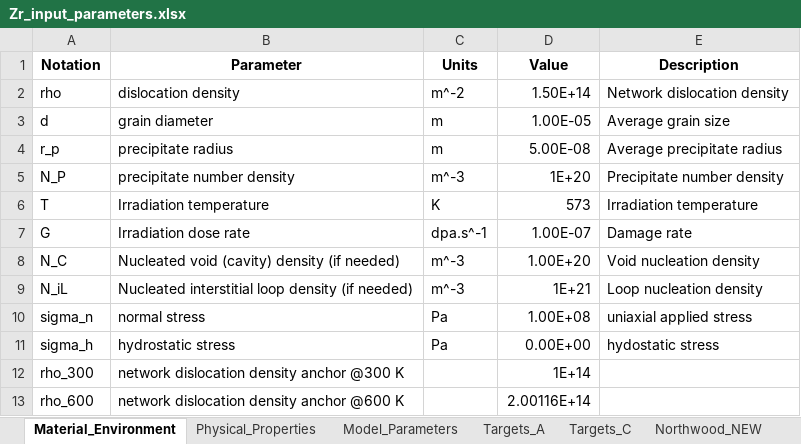
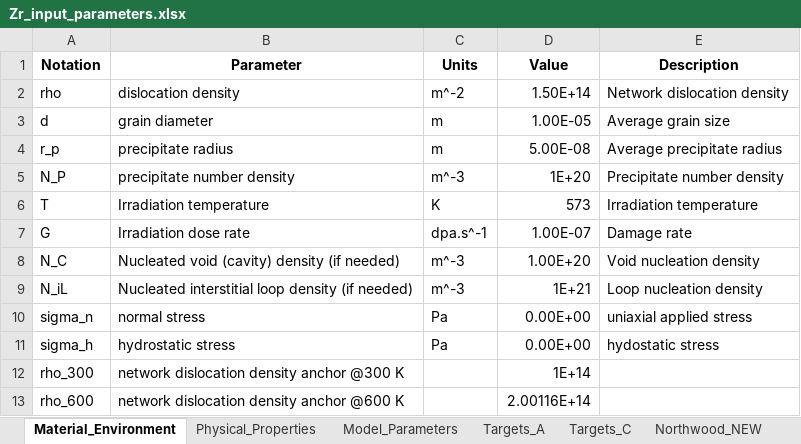
Before and after one commit to Ghoniem/DisloCluster, an Excel workbook: Simulations/input/Zr_input_parameters.xlsx, sheet Material_Environment, drawn as a sheet; values as stored, in another font and other column widths than the file's, no borders; the diff names each change by its address in the sheet, - before the commit and + after, or states it on an @@ line.

```diff
--- a/Simulations/input/Zr_input_parameters.xlsx (sheet Material_Environment)
+++ b/Simulations/input/Zr_input_parameters.xlsx (sheet Material_Environment)
-D10 (Value): 1.00E+08
+D10 (Value): 0.00E+00
```
Also changed, not shown: ZrMicro/input/Zr_input_parameters.xlsx, 42 other files.
